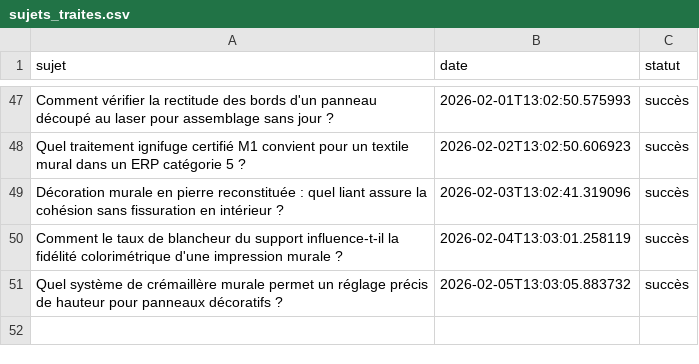
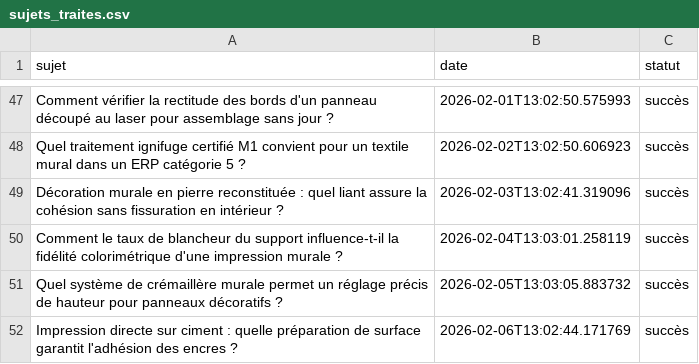
Before and after one commit to Metalosmose21/Agence-2, a CSV file: sujets_traites.csv, drawn as a sheet; only a part is shown, gaps mark what is left out; the diff names each change by its address in the sheet, - before the commit and + after, or states it on an @@ line.

```diff
--- a/sujets_traites.csv
+++ b/sujets_traites.csv
+row 52: Impression directe sur ciment : quelle préparation de surface garantit l'adhésion des encres ? | 2026-02-06T13:02:44.171769 | succès
```
Also changed, not shown: sujets.csv.
